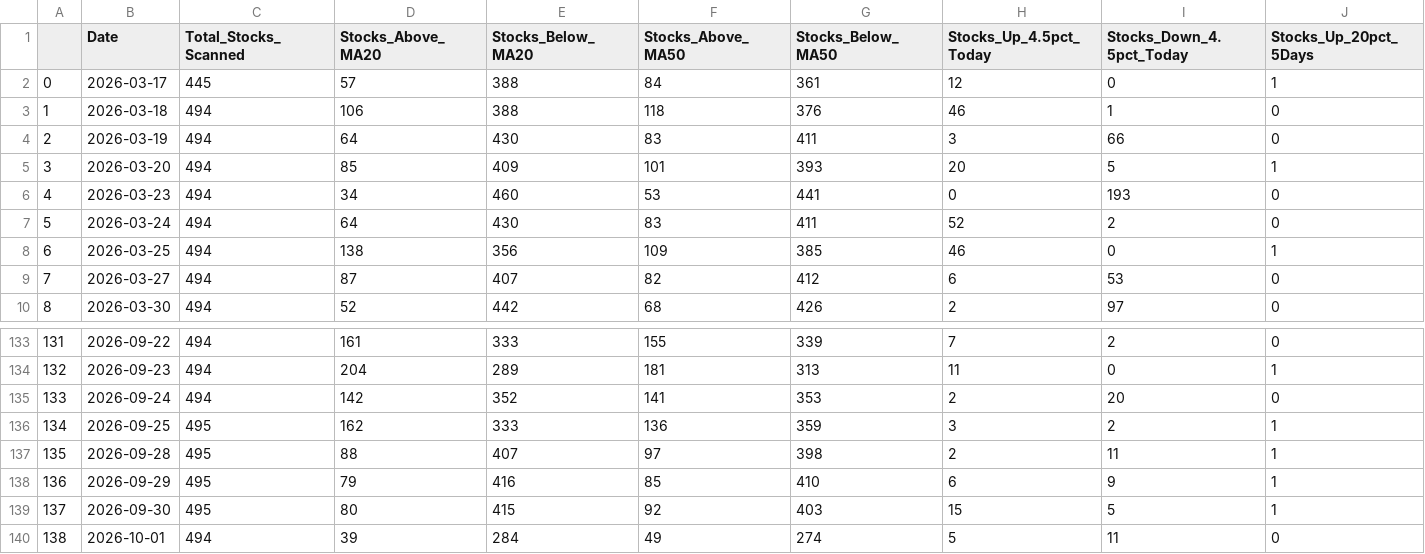
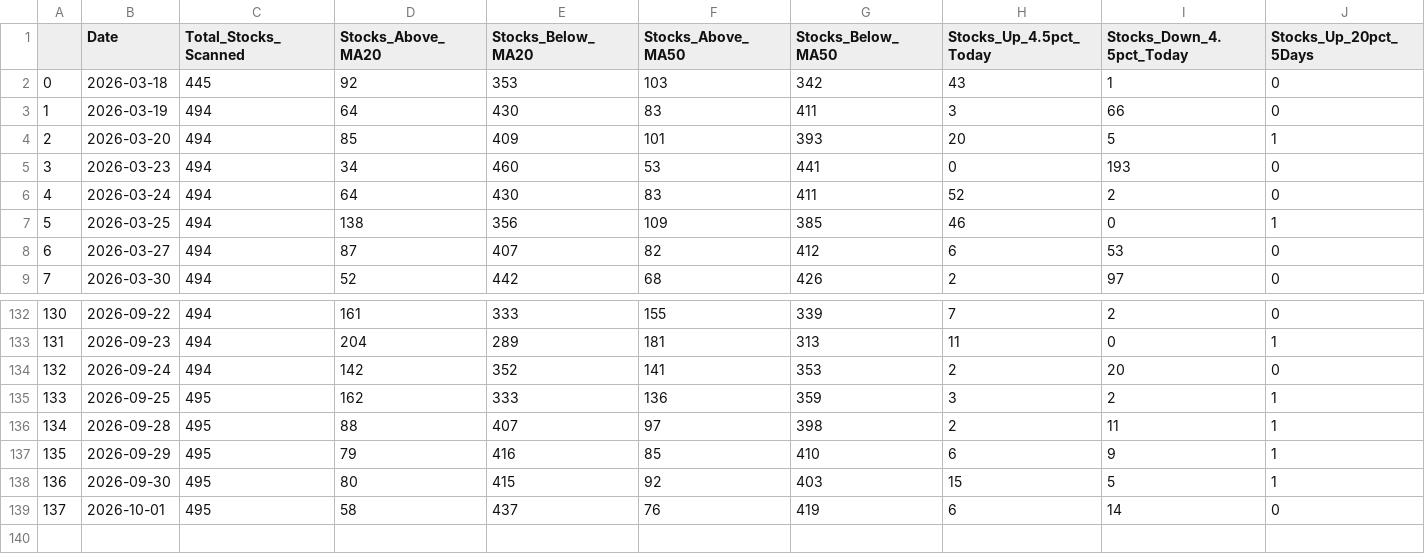
Before and after one commit to upendra-18/Multi-Regime-Market-State-Detection---Adaptive-Capital-Allocation-System, a CSV file: data/daily_summary.csv, drawn as a sheet; only a part is shown, gaps mark what is left out; removed rows and columns are numbered as before the commit, all else as after; rows hold the shown columns only; the diff names each change by its address in the sheet, - before the commit and + after, or states it on an @@ line.

```diff
--- a/data/daily_summary.csv
+++ b/data/daily_summary.csv
-row 2: 0 | 2026-03-17 | 445 | 57 | 388 | 84 | 361 | 12 | 0 | 1
@@ column A renumbered from row 2 down @@
-C2 (Total_Stocks_Scanned): 494
+C2 (Total_Stocks_Scanned): 445
-D2 (Stocks_Above_MA20): 106
+D2 (Stocks_Above_MA20): 92
-E2 (Stocks_Below_MA20): 388
+E2 (Stocks_Below_MA20): 353
-F2 (Stocks_Above_MA50): 118
+F2 (Stocks_Above_MA50): 103
-G2 (Stocks_Below_MA50): 376
+G2 (Stocks_Below_MA50): 342
-H2 (Stocks_Up_4.5pct_Today): 46
+H2 (Stocks_Up_4.5pct_Today): 43
-C139 (Total_Stocks_Scanned): 494
+C139 (Total_Stocks_Scanned): 495
-D139 (Stocks_Above_MA20): 39
+D139 (Stocks_Above_MA20): 58
-E139 (Stocks_Below_MA20): 284
+E139 (Stocks_Below_MA20): 437
-F139 (Stocks_Above_MA50): 49
+F139 (Stocks_Above_MA50): 76
-G139 (Stocks_Below_MA50): 274
+G139 (Stocks_Below_MA50): 419
-H139 (Stocks_Up_4.5pct_Today): 5
+H139 (Stocks_Up_4.5pct_Today): 6
-I139 (Stocks_Down_4.5pct_Today): 11
+I139 (Stocks_Down_4.5pct_Today): 14
```
Also changed, not shown: data/features.csv, 1 other file.
